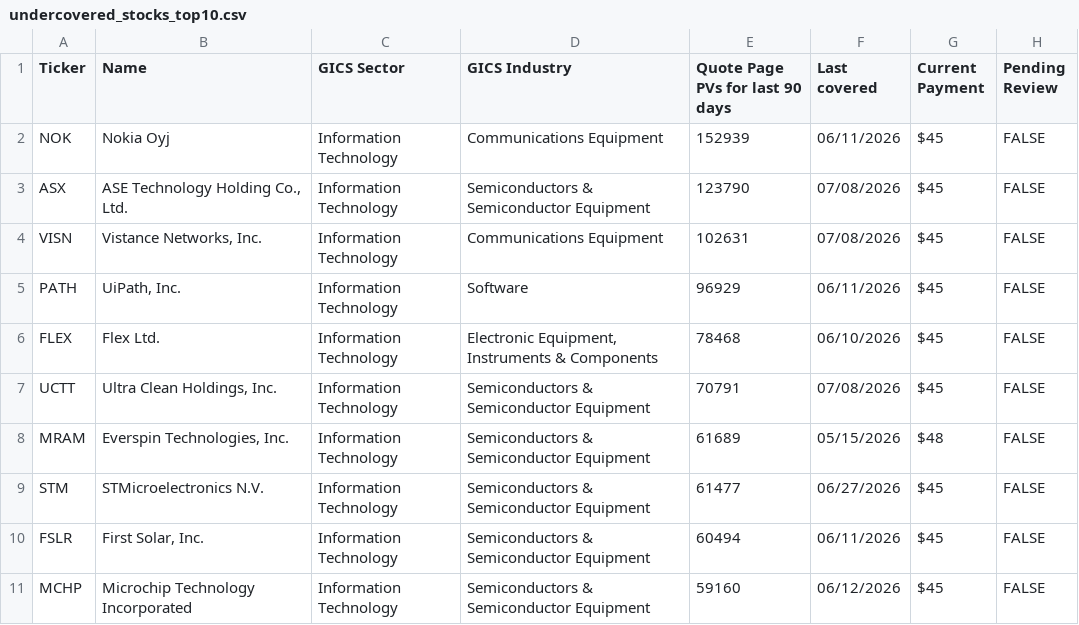
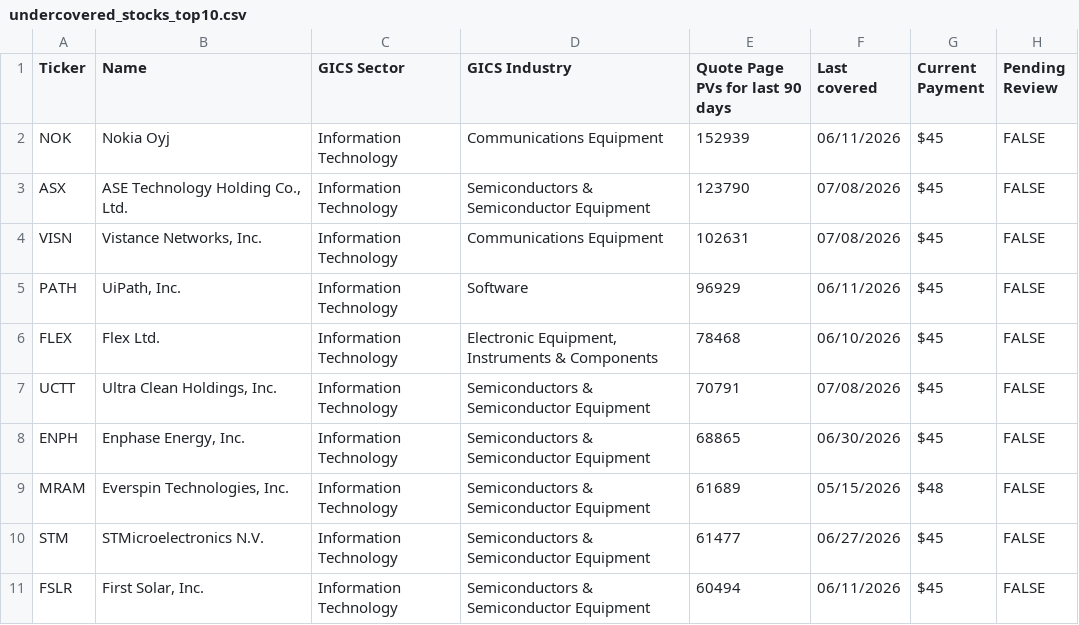
Before and after one commit to wail-shudar/SA-Scraper, a CSV file: data/undercovered_stocks_top10.csv, drawn as a sheet.

Commit message:
Update top 10 stock snapshot [skip ci]

```diff
--- a/data/undercovered_stocks_top10.csv
+++ b/data/undercovered_stocks_top10.csv
@@ -7,2 +7,3 @@ FLEX,Flex Ltd.,Information Technology,"Electronic Equipment, Instruments & Compo
 UCTT,"Ultra Clean Holdings, Inc.",Information Technology,Semiconductors & Semiconductor Equipment,70791,07/08/2026,$45,FALSE
+ENPH,"Enphase Energy, Inc.",Information Technology,Semiconductors & Semiconductor Equipment,68865,06/30/2026,$45,FALSE
 MRAM,"Everspin Technologies, Inc.",Information Technology,Semiconductors & Semiconductor Equipment,61689,05/15/2026,$48,FALSE
@@ -10,2 +11 @@ STM,STMicroelectronics N.V.,Information Technology,Semiconductors & Semiconducto
 FSLR,"First Solar, Inc.",Information Technology,Semiconductors & Semiconductor Equipment,60494,06/11/2026,$45,FALSE
-MCHP,Microchip Technology Incorporated,Information Technology,Semiconductors & Semiconductor Equipment,59160,06/12/2026,$45,FALSE
```
